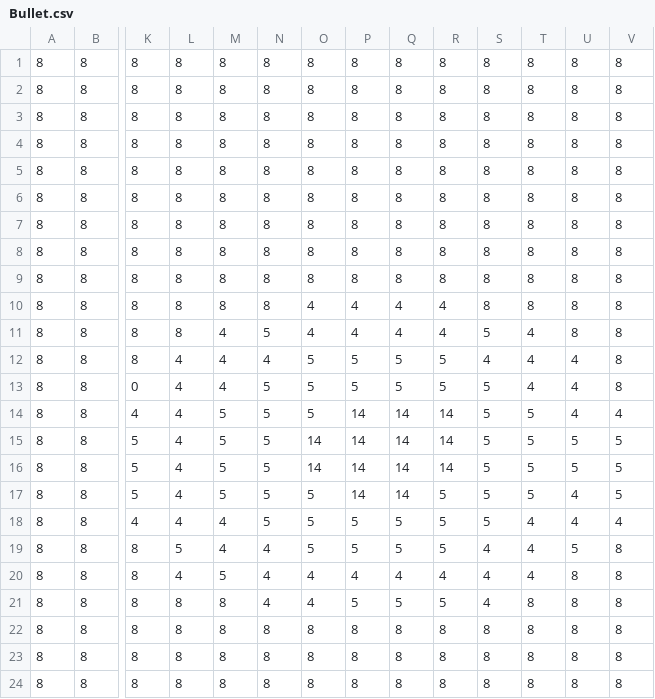
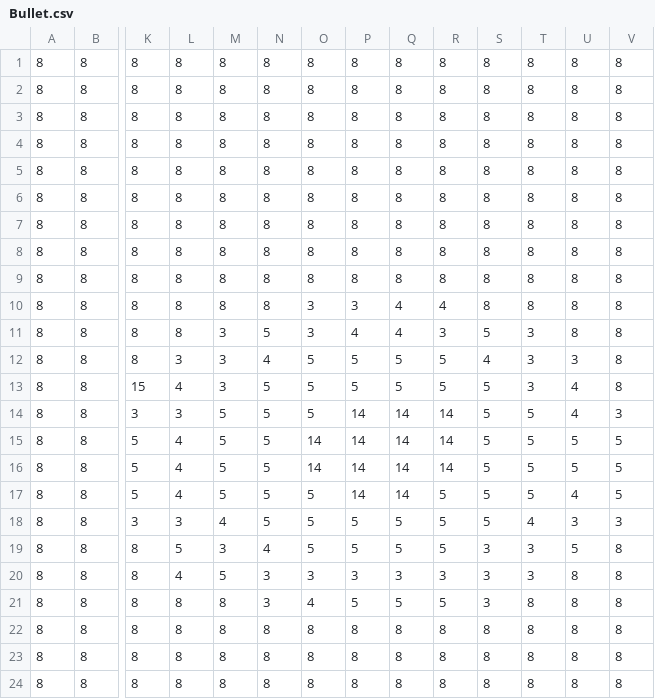
Before and after one commit to victormartinezsimon/studio_submit_2026_game, a CSV file: images/output/32x32/Bullet.csv, drawn as a sheet; only a part is shown, gaps mark what is left out; the diff names each change by its address in the sheet, - before the commit and + after, or states it on an @@ line.

```diff
--- a/images/output/32x32/Bullet.csv
+++ b/images/output/32x32/Bullet.csv
-O10:O11: 4
+O10:O11: 3
-P10: 4
+P10: 3
-M11:M13: 4
+M11:M13: 3
-R11: 4
+R11: 3
-T11:T13: 4
+T11:T13: 3
-L12: 4
+L12: 3
-U12: 4
+U12: 3
-K13: 0
+K13: 15
-K14: 4
+K14: 3
-L14: 4
+L14: 3
-V14: 4
+V14: 3
-K18: 4
+K18: 3
-L18: 4
+L18: 3
-U18: 4
+U18: 3
-V18: 4
+V18: 3
-M19: 4
+M19: 3
-S19:S21: 4
+S19:S21: 3
-T19:T20: 4
+T19:T20: 3
-N20:N21: 4
+N20:N21: 3
-O20: 4
+O20: 3
-P20: 4
+P20: 3
-Q20: 4
+Q20: 3
-R20: 4
+R20: 3
```
Also changed, not shown: images/output/128x128/3 shots.csv, images/output/128x128/EnemySelector.csv, 26 other files.
